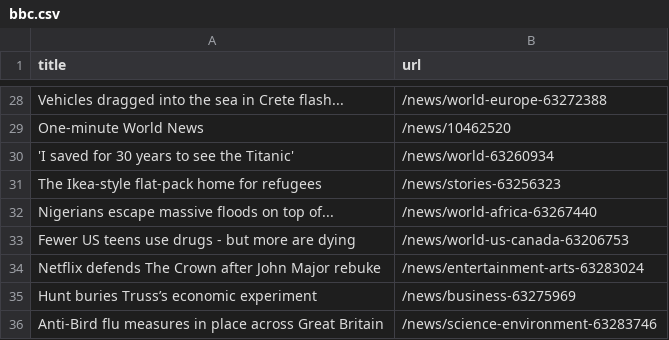
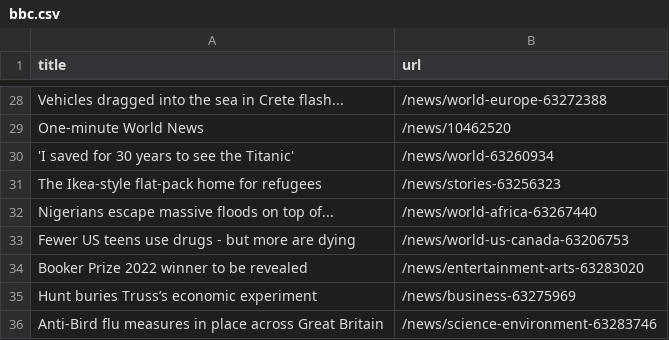
Before and after one commit to AyukaAK/automatic-scraper-bbc, a CSV file: bbc.csv, drawn as a sheet; only a part is shown, gaps mark what is left out.

```diff
--- a/bbc.csv
+++ b/bbc.csv
@@ -33,3 +33,3 @@ Nigerians escape massive floods on top of...,/news/world-africa-63267440
 Fewer US teens use drugs - but more are dying,/news/world-us-canada-63206753
-Netflix defends The Crown after John Major rebuke,/news/entertainment-arts-63283024
+Booker Prize 2022 winner to be revealed,/news/entertainment-arts-63283020
 Hunt buries Truss’s economic experiment,/news/business-63275969
```
